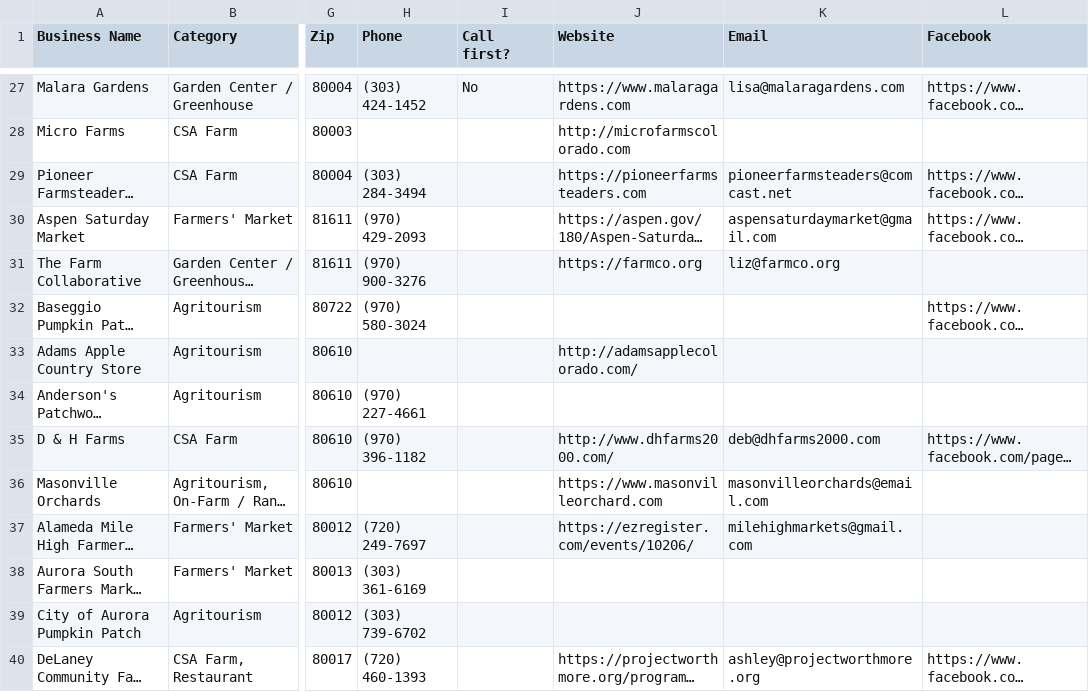
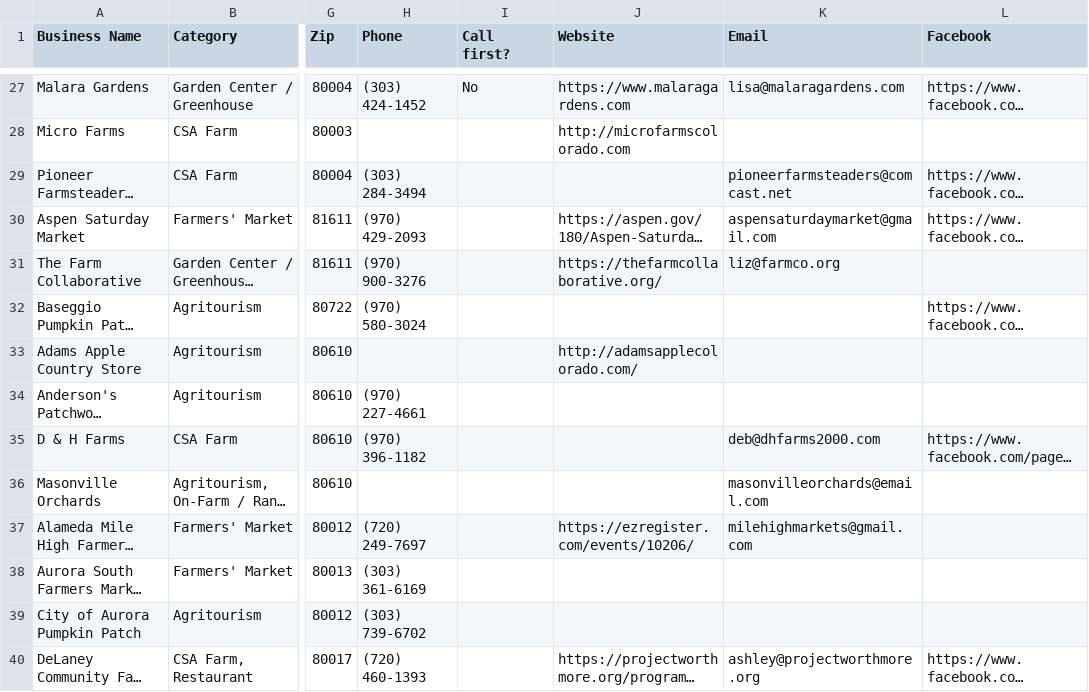
Before and after one commit to dbrown-creator/colorado-farm-trail, a CSV file: data-compiled/phase2/co_farmers_markets_all_mymaps.csv, drawn as a sheet; only a part is shown, gaps mark what is left out; long unchanged cells end in …; the diff covers the shown part only; the diff names each change by its address in the sheet, - before the commit and + after, or states it on an @@ line.

```diff
--- a/data-compiled/phase2/co_farmers_markets_all_mymaps.csv
+++ b/data-compiled/phase2/co_farmers_markets_all_mymaps.csv
-J29 (Website): https://pioneerfarmsteaders.com
+J29 (Website): (empty)
-J31 (Website): https://farmco.org
+J31 (Website): https://thefarmcollaborative.org/
-J35 (Website): http://www.dhfarms2000.com/
+J35 (Website): (empty)
-J36 (Website): https://www.masonvilleorchard.com
+J36 (Website): (empty)
```
Also changed, not shown: 1 removed row and 93 edited cells elsewhere in this file, source-data/phase2/co_farmers_markets_all_raw.csv, 5 other files.
